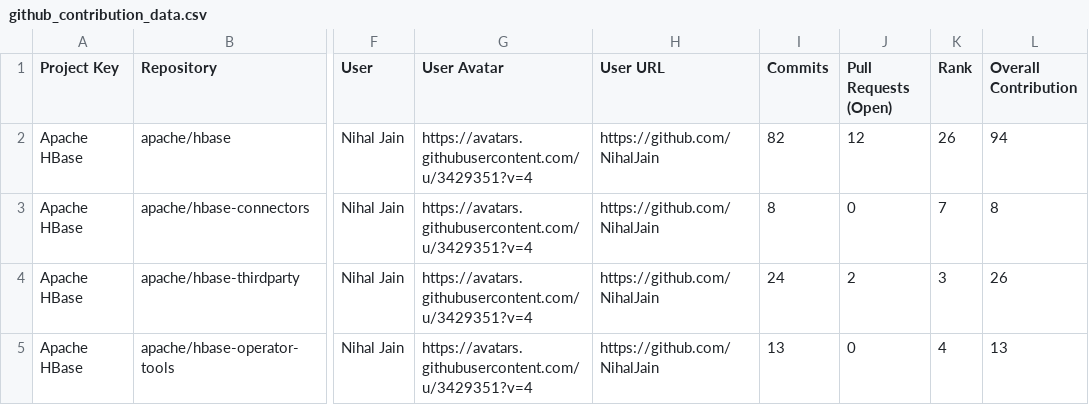
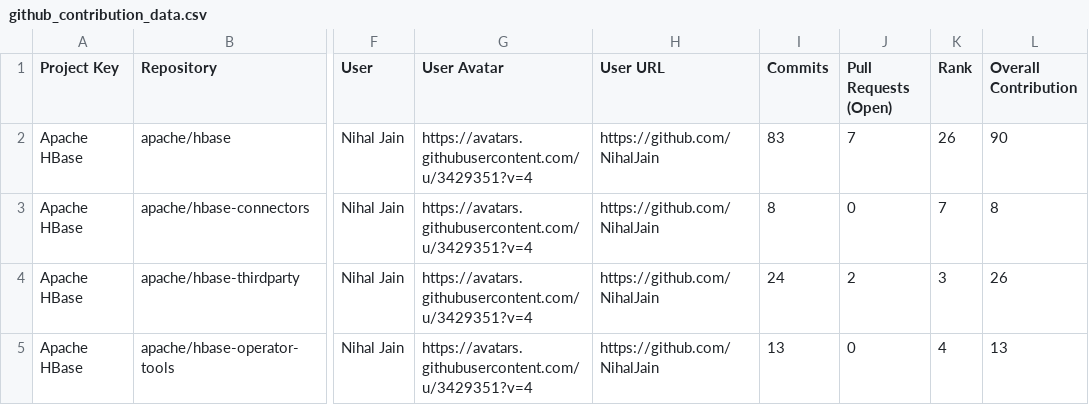
Before and after one commit to NihalJain/opensource-contributions-tracker, a CSV file: output/github_contribution_data.csv, drawn as a sheet; only a part is shown, gaps mark what is left out; the diff names each change by its address in the sheet, - before the commit and + after, or states it on an @@ line.

```diff
--- a/output/github_contribution_data.csv
+++ b/output/github_contribution_data.csv
-I2 (Commits): 82
+I2 (Commits): 83
-J2 (Pull Requests (Open)): 12
+J2 (Pull Requests (Open)): 7
-L2 (Overall Contribution): 94
+L2 (Overall Contribution): 90
```
Also changed, not shown: 3 other files.
